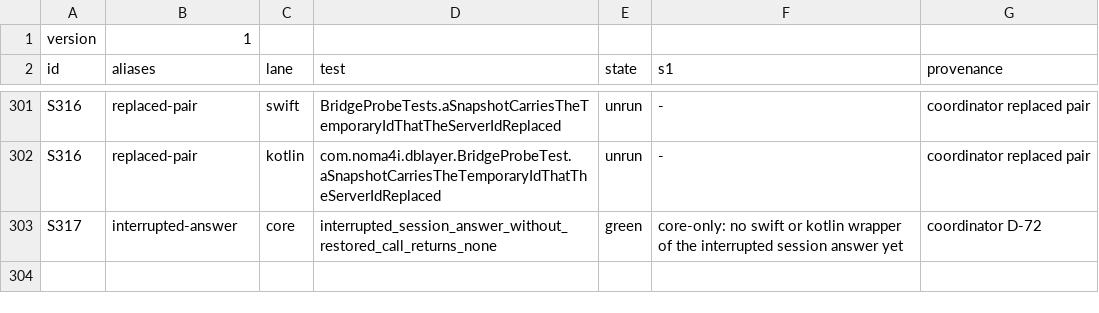
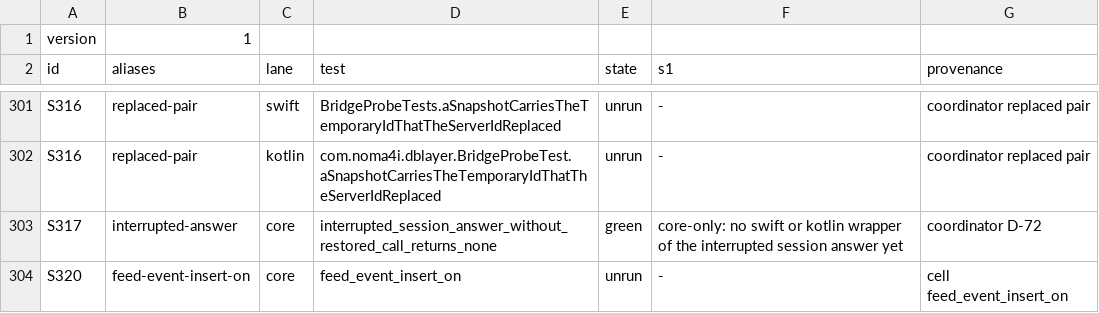
Before and after one commit to noma4i/dblayer, a TSV file: core/src/ffi/selftest/manifest.tsv, drawn as a sheet; only a part is shown, gaps mark what is left out.

Commit message:
Add the feed cell tests for changed_by keys, id_of, reread and event landing

```diff
--- a/core/src/ffi/selftest/manifest.tsv
+++ b/core/src/ffi/selftest/manifest.tsv
@@ -303 +303,2 @@ S316	replaced-pair	kotlin	com.noma4i.dblayer.BridgeProbeTest.aSnapshotCarriesThe
 S317	interrupted-answer	core	interrupted_session_answer_without_restored_call_returns_none	green	core-only: no swift or kotlin wrapper of the interrupted session answer yet	coordinator D-72
+S320	feed-event-insert-on	core	feed_event_insert_on	unrun	-	cell feed_event_insert_on
```
Also changed, not shown: 4 other files.
